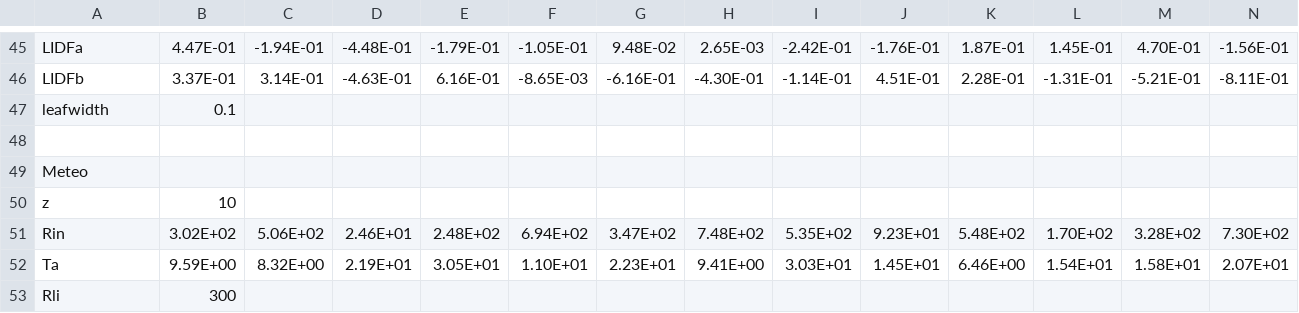
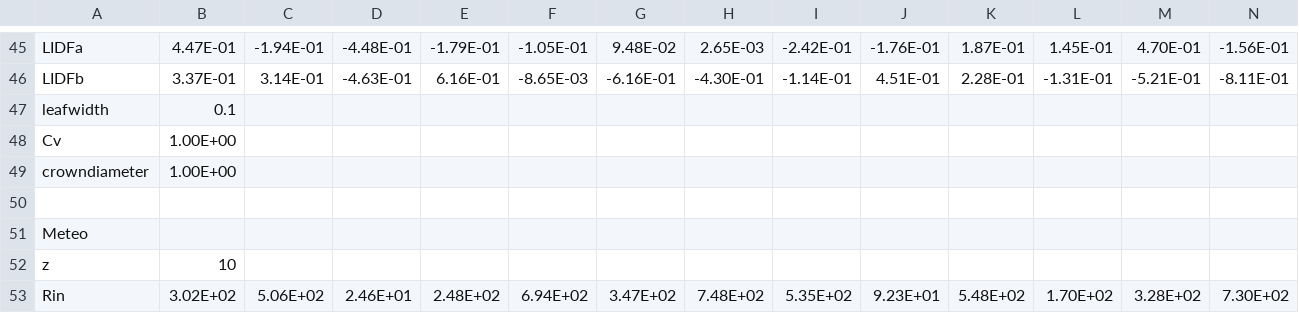
Before and after one commit to zoepierrat/SCOPE2, a CSV file: input/input_data_latin_hypercube.csv, drawn as a sheet; only a part is shown, gaps mark what is left out; the shorter side is filled out with more unchanged rows; rows hold the shown columns only; the diff names each change by its address in the sheet, - before the commit and + after, or states it on an @@ line.

Commit message:
Cv in input, .bin deleted

```diff
--- a/input/input_data_latin_hypercube.csv
+++ b/input/input_data_latin_hypercube.csv
+row 48: Cv | 1.00E+00
+row 49: crowndiameter | 1.00E+00
```
Also changed, not shown: input/filenames.csv, input/input_data_default.csv, 6 other files.
